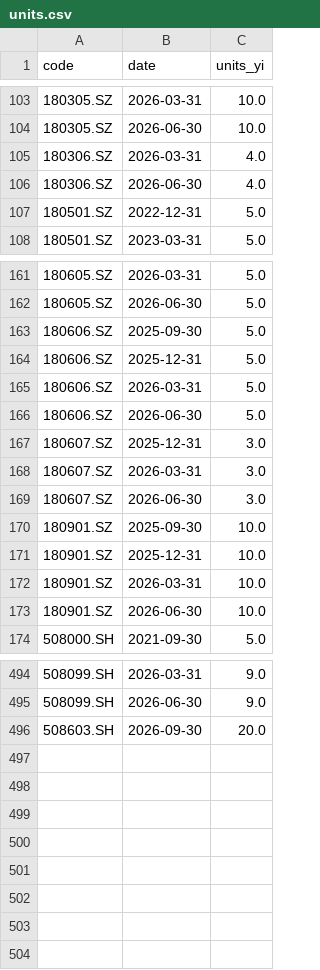
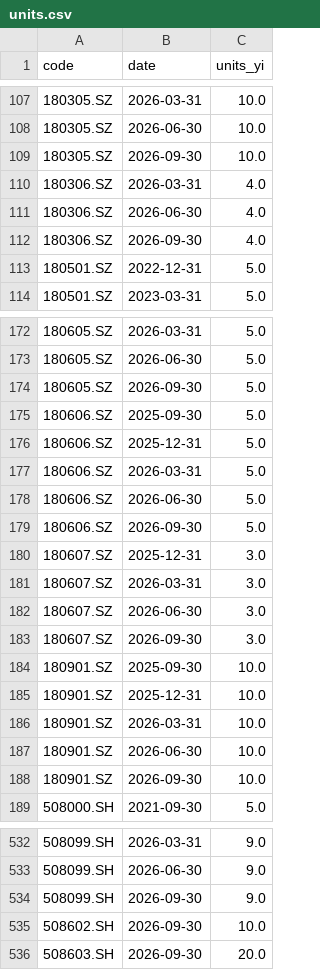
Before and after one commit to xianhuixu/reits-dashboard, a CSV file: spread_cache/units.csv, drawn as a sheet; only a part is shown, gaps mark what is left out; the diff covers the shown part only; the diff names each change by its address in the sheet, - before the commit and + after, or states it on an @@ line.

```diff
--- a/spread_cache/units.csv
+++ b/spread_cache/units.csv
+row 109: 180305.SZ | 2026-09-30 | 10.0
+row 112: 180306.SZ | 2026-09-30 | 4.0
+row 174: 180605.SZ | 2026-09-30 | 5.0
+row 179: 180606.SZ | 2026-09-30 | 5.0
+row 183: 180607.SZ | 2026-09-30 | 3.0
+row 188: 180901.SZ | 2026-09-30 | 10.0
+row 534: 508099.SH | 2026-09-30 | 9.0
+row 535: 508602.SH | 2026-09-30 | 10.0
```
Also changed, not shown: 32 added rows elsewhere in this file, spread_cache/dists.csv, 12 other files.
